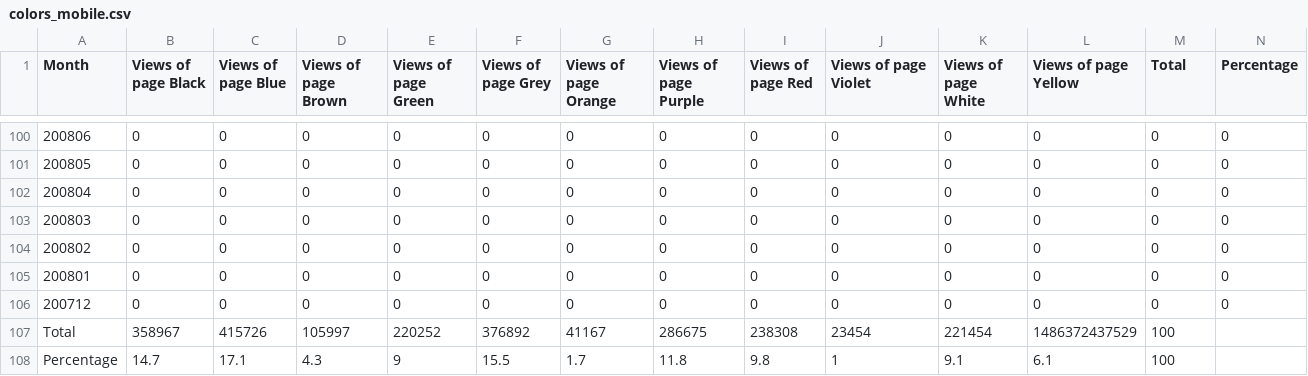
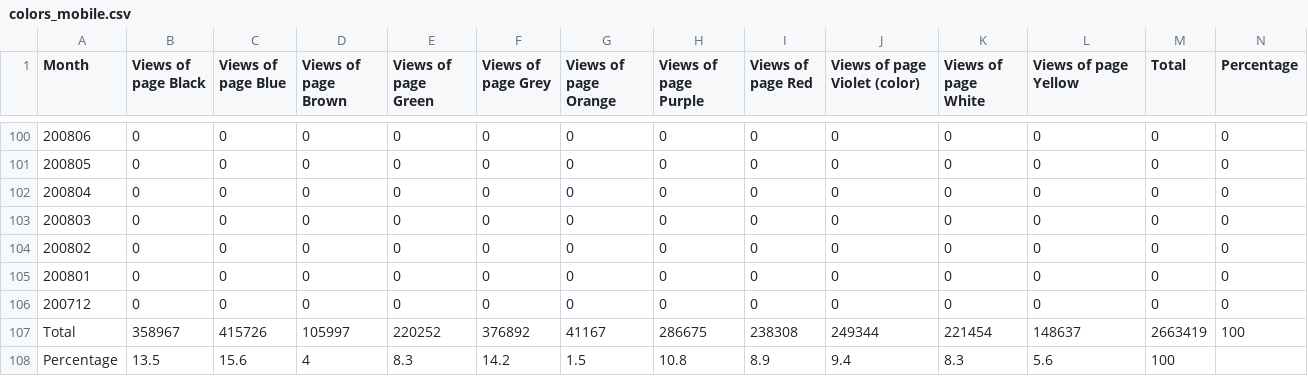
Before and after one commit to riceissa/wikipedia-decline, a CSV file: data/colors_mobile.csv, drawn as a sheet; only a part is shown, gaps mark what is left out; the diff covers the shown part only.

```diff
--- a/data/colors_mobile.csv
+++ b/data/colors_mobile.csv
@@ -1 +1 @@
-Month|Views of page Black|Views of page Blue|Views of page Brown|Views of page Green|Views of page Grey|Views of page Orange|Views of page Purple|Views of page Red|Views of page Violet|Views of page White|Views of page Yellow|Total|Percentage
+Month|Views of page Black|Views of page Blue|Views of page Brown|Views of page Green|Views of page Grey|Views of page Orange|Views of page Purple|Views of page Red|Views of page Violet (color)|Views of page White|Views of page Yellow|Total|Percentage
@@ -106,3 +106,3 @@ Month|Views of page Black|Views of page Blue|Views of page Brown|Views of page G
 200712|0|0|0|0|0|0|0|0|0|0|0|0|0
-Total|358967|415726|105997|220252|376892|41167|286675|238308|23454|221454|1486372437529|100
-Percentage|14.7|17.1|4.3|9|15.5|1.7|11.8|9.8|1|9.1|6.1|100
+Total|358967|415726|105997|220252|376892|41167|286675|238308|249344|221454|148637|2663419|100
+Percentage|13.5|15.6|4|8.3|14.2|1.5|10.8|8.9|9.4|8.3|5.6|100
```
Also changed, not shown: 32 edited cells elsewhere in this file, data/colors_desktop.csv, data/colors_mobileapp.csv.
